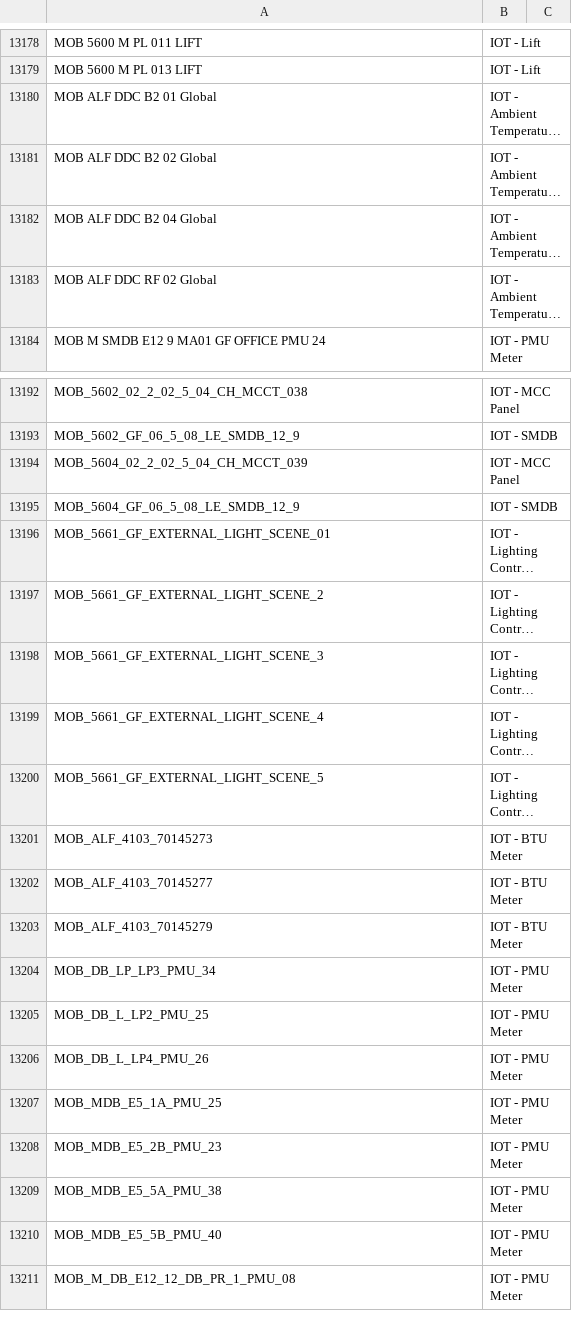
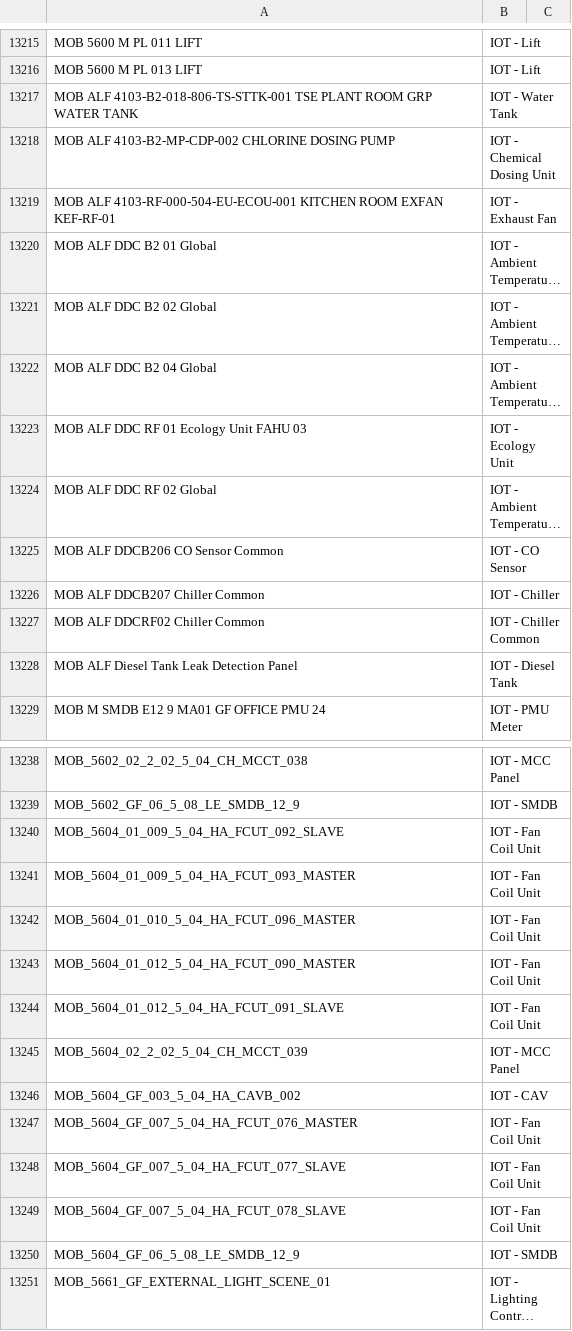
Before and after one commit to kaushik-dubai-expo/test-iot-config, a CSV file: entity-listing.csv, drawn as a sheet; only a part is shown, gaps mark what is left out; the shorter side is filled out with more unchanged rows; long unchanged cells end in …; the diff covers the shown part only; the diff names each change by its address in the sheet, - before the commit and + after, or states it on an @@ line.

```diff
--- a/entity-listing.csv
+++ b/entity-listing.csv
+row 13217: MOB ALF 4103-B2-018-806-TS-STTK-001 TSE PLANT ROOM GRP WATER TANK | IOT - Water Tank
+row 13218: MOB ALF 4103-B2-MP-CDP-002 CHLORINE DOSING PUMP | IOT - Chemical Dosing Unit
+row 13219: MOB ALF 4103-RF-000-504-EU-ECOU-001 KITCHEN ROOM EXFAN KEF-RF-01 | IOT - Exhaust Fan
+row 13223: MOB ALF DDC RF 01 Ecology Unit FAHU 03 | IOT - Ecology Unit
+row 13225: MOB ALF DDCB206 CO Sensor Common | IOT - CO Sensor
+row 13226: MOB ALF DDCB207 Chiller Common | IOT - Chiller
+row 13227: MOB ALF DDCRF02 Chiller Common | IOT - Chiller Common
+row 13228: MOB ALF Diesel Tank Leak Detection Panel | IOT - Diesel Tank
+row 13240: MOB_5604_01_009_5_04_HA_FCUT_092_SLAVE | IOT - Fan Coil Unit
+row 13241: MOB_5604_01_009_5_04_HA_FCUT_093_MASTER | IOT - Fan Coil Unit
+row 13242: MOB_5604_01_010_5_04_HA_FCUT_096_MASTER | IOT - Fan Coil Unit
+row 13243: MOB_5604_01_012_5_04_HA_FCUT_090_MASTER | IOT - Fan Coil Unit
+row 13244: MOB_5604_01_012_5_04_HA_FCUT_091_SLAVE | IOT - Fan Coil Unit
+row 13246: MOB_5604_GF_003_5_04_HA_CAVB_002 | IOT - CAV
+row 13247: MOB_5604_GF_007_5_04_HA_FCUT_076_MASTER | IOT - Fan Coil Unit
+row 13248: MOB_5604_GF_007_5_04_HA_FCUT_077_SLAVE | IOT - Fan Coil Unit
+row 13249: MOB_5604_GF_007_5_04_HA_FCUT_078_SLAVE | IOT - Fan Coil Unit
```
Also changed, not shown: 41 added rows elsewhere in this file.
